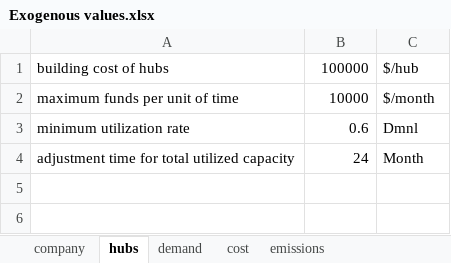
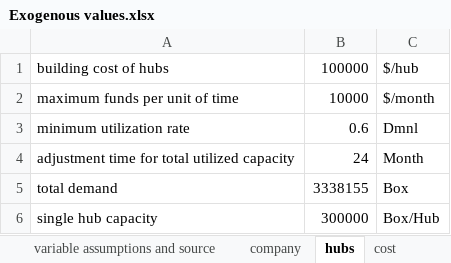
Before and after one commit to andrukth/HubsModel, an Excel workbook: Exogenous values.xlsx, sheet hubs, drawn as a sheet; values as stored, in another font and other column widths than the file's, no borders; the diff names each change by its address in the sheet, - before the commit and + after, or states it on an @@ line.

```diff
--- a/Exogenous values.xlsx (sheet hubs)
+++ b/Exogenous values.xlsx (sheet hubs)
-sheet tab: demand
+sheet tab: variable assumptions and source
+row 5: total demand | 3338155 | Box
+row 6: single hub capacity | 300000 | Box/Hub
```
Also changed, not shown: sheet emissions, 2 other files.
